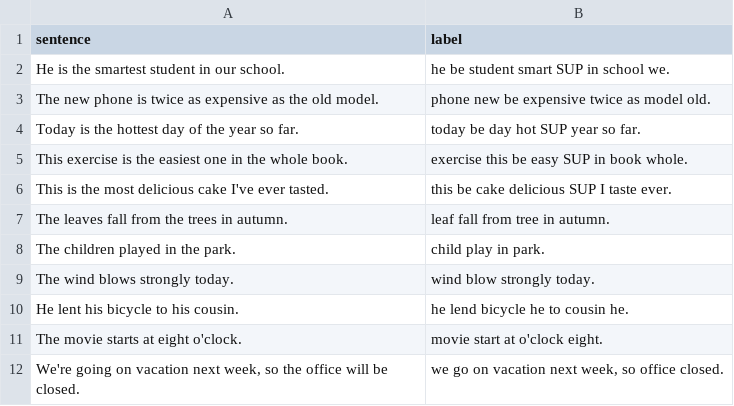
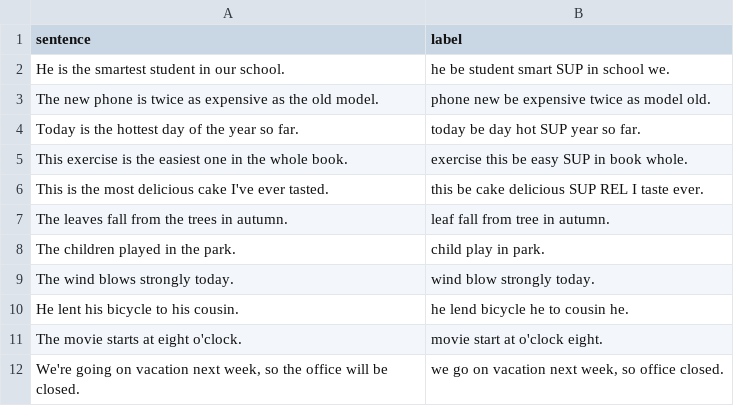
Before and after one commit to SakanaAI/IASC, a CSV file: evaluation/data/vietnamese.csv, drawn as a sheet; only a part is shown.

```diff
--- a/evaluation/data/vietnamese.csv
+++ b/evaluation/data/vietnamese.csv
@@ -5,3 +5,3 @@ Today is the hottest day of the year so far.,today be day hot SUP year so far.
 This exercise is the easiest one in the whole book.,exercise this be easy SUP in book whole.
-This is the most delicious cake I've ever tasted.,this be cake delicious SUP I taste ever.
+This is the most delicious cake I've ever tasted.,this be cake delicious SUP REL I taste ever.
 The leaves fall from the trees in autumn.,leaf fall from tree in autumn.
```
Also changed, not shown: evaluation/data/fijian.csv, evaluation/data/french.csv, 17 other files.
